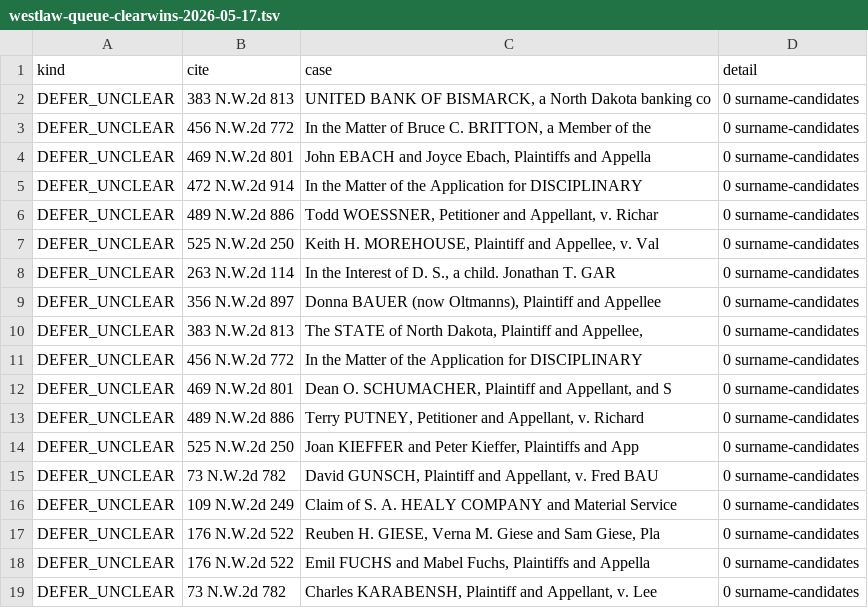
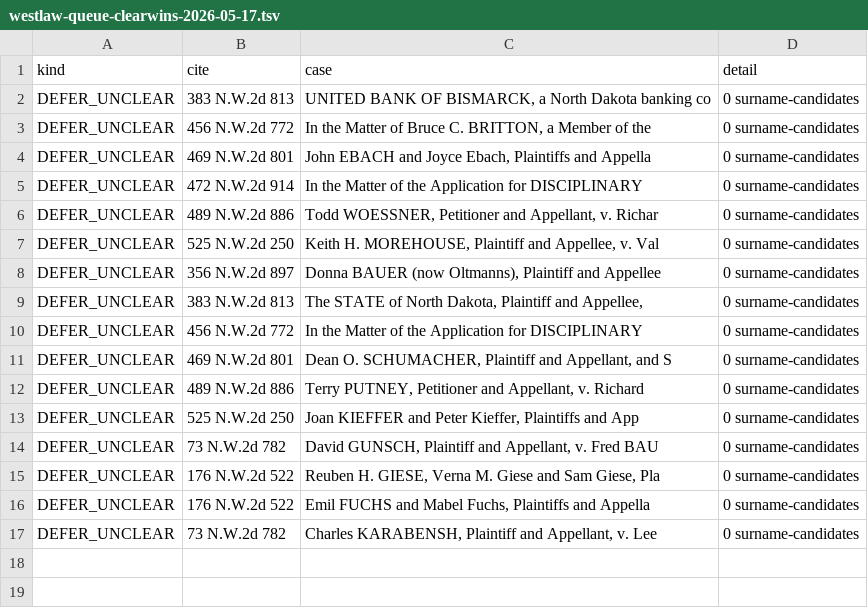
Before and after one commit to jet52/ndlaw, a TSV file: triage/westlaw-queue-clearwins-2026-05-17.tsv, drawn as a sheet.

```diff
--- a/triage/westlaw-queue-clearwins-2026-05-17.tsv
+++ b/triage/westlaw-queue-clearwins-2026-05-17.tsv
@@ -7,3 +7,2 @@ DEFER_UNCLEAR	489 N.W.2d 886	Todd WOESSNER, Petitioner and Appellant, v. Richar
 DEFER_UNCLEAR	525 N.W.2d 250	Keith H. MOREHOUSE, Plaintiff and Appellee, v. Val	0 surname-candidates
-DEFER_UNCLEAR	263 N.W.2d 114	In the Interest of D. S., a child. Jonathan T. GAR	0 surname-candidates
 DEFER_UNCLEAR	356 N.W.2d 897	Donna BAUER (now Oltmanns), Plaintiff and Appellee	0 surname-candidates
@@ -15,3 +14,2 @@ DEFER_UNCLEAR	525 N.W.2d 250	Joan KIEFFER and Peter Kieffer, Plaintiffs and App
 DEFER_UNCLEAR	73 N.W.2d 782	David GUNSCH, Plaintiff and Appellant, v. Fred BAU	0 surname-candidates
-DEFER_UNCLEAR	109 N.W.2d 249	Claim of S. A. HEALY COMPANY and Material Service 	0 surname-candidates
 DEFER_UNCLEAR	176 N.W.2d 522	Reuben H. GIESE, Verna M. Giese and Sam Giese, Pla	0 surname-candidates
```
Also changed, not shown: triage/westlaw-receive-2026-05-17.tsv, 3 other files.
